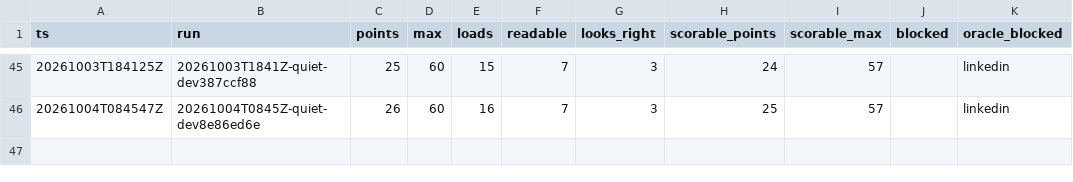
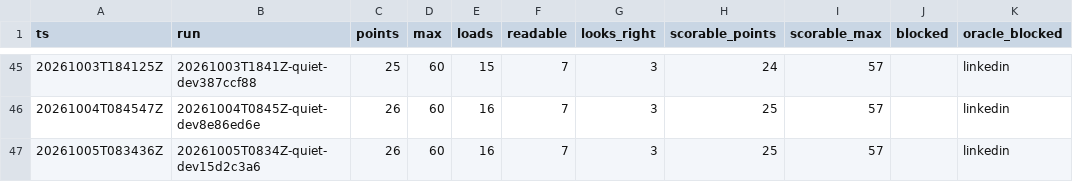
Before and after one commit to hiwavebrowser/hiwave-macos, a CSV file: trench/realsite/trend.csv, drawn as a sheet; only a part is shown, gaps mark what is left out.

Commit message:
trench(realsite): daily quiet board develop 15d2c3a6 — 26/60 (loads 16, readable 7, looks-right 3; scorable 25/57)

```diff
--- a/trench/realsite/trend.csv
+++ b/trench/realsite/trend.csv
@@ -46 +46,2 @@ ts,run,points,max,loads,readable,looks_right,scorable_points,scorable_max,blocke
 20261004T084547Z,20261004T0845Z-quiet-dev8e86ed6e,26,60,16,7,3,25,57,,linkedin
+20261005T083436Z,20261005T0834Z-quiet-dev15d2c3a6,26,60,16,7,3,25,57,,linkedin
```
Also changed, not shown: 1 other file.
